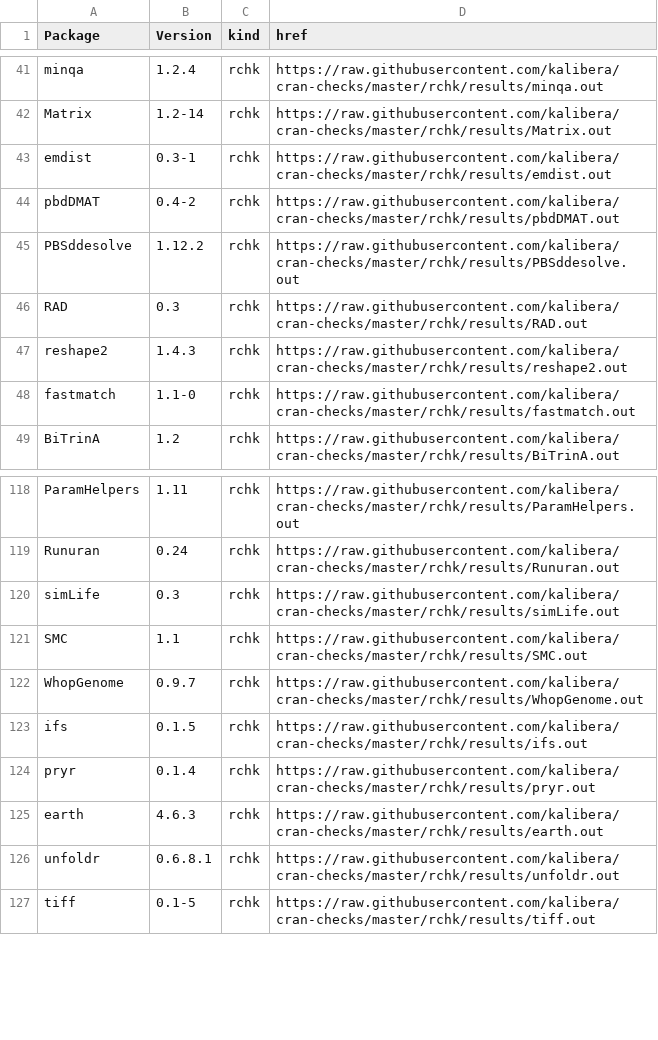
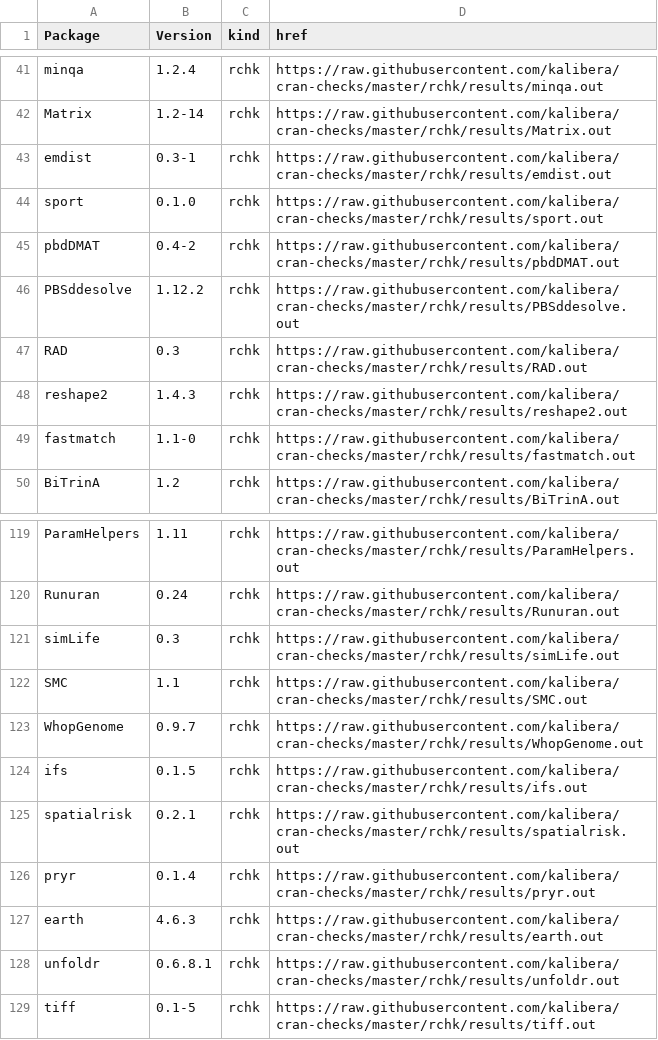
Before and after one commit to kalibera/cran-checks, a CSV file: rchk/rchk.csv, drawn as a sheet; only a part is shown, gaps mark what is left out; the diff names each change by its address in the sheet, - before the commit and + after, or states it on an @@ line.

Commit message:
Updated results.

```diff
--- a/rchk/rchk.csv
+++ b/rchk/rchk.csv
+row 44: sport | 0.1.0 | rchk | https://raw.githubusercontent.com/kalibera/cran-checks/master/rchk/results/sport.out
+row 125: spatialrisk | 0.2.1 | rchk | https://raw.githubusercontent.com/kalibera/cran-checks/master/rchk/results/spatialrisk.out
```
Also changed, not shown: 2 other files.
